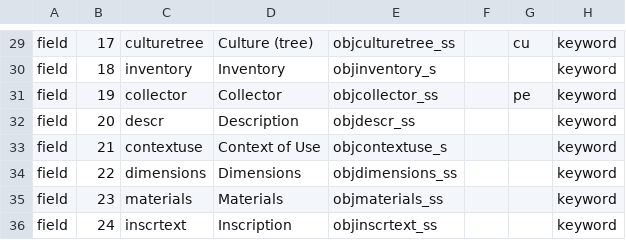
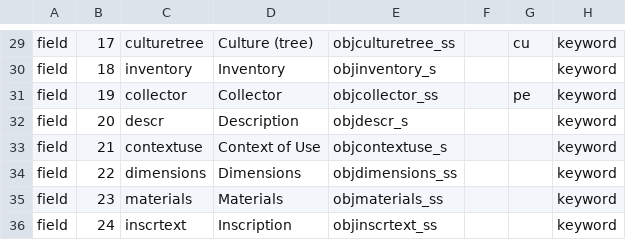
Before and after one commit to cspace-deployment/django_example_config, a CSV file: pahma/pahmainternalparms.csv, drawn as a sheet; only a part is shown, gaps mark what is left out; the diff names each change by its address in the sheet, - before the commit and + after, or states it on an @@ line.

Commit message:
PAHMA-1406, PAHMA-1407: correct misnamed Description variable (objdescr_ss -> objdescr_s)

```diff
--- a/pahma/pahmainternalparms.csv
+++ b/pahma/pahmainternalparms.csv
-E32: objdescr_ss
+E32: objdescr_s
```
Also changed, not shown: pahma/pahmapublicparms.csv.
